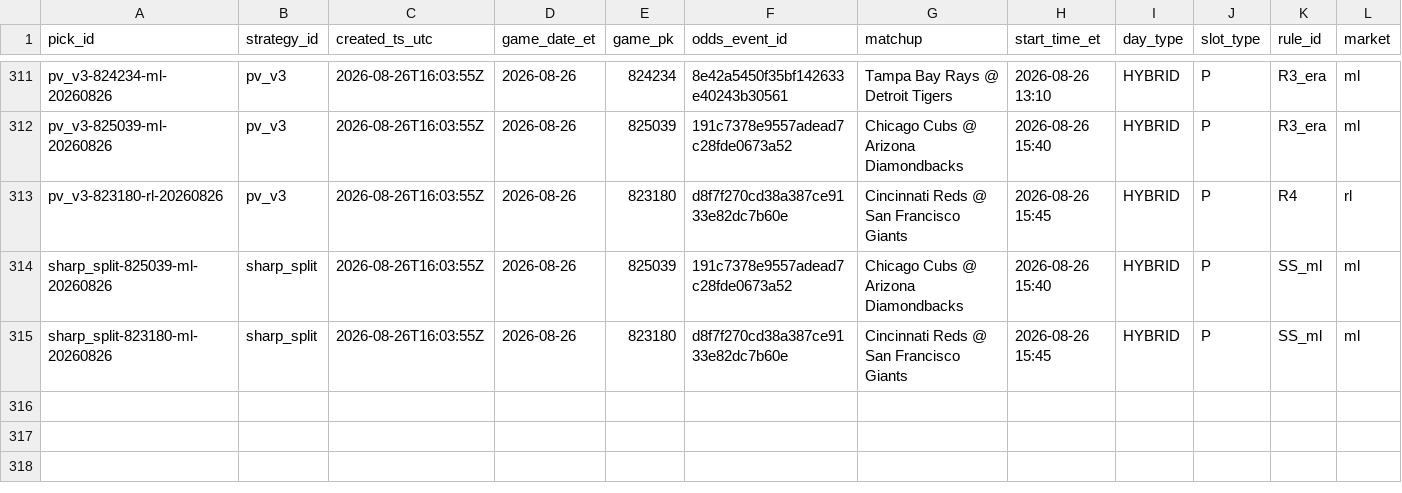
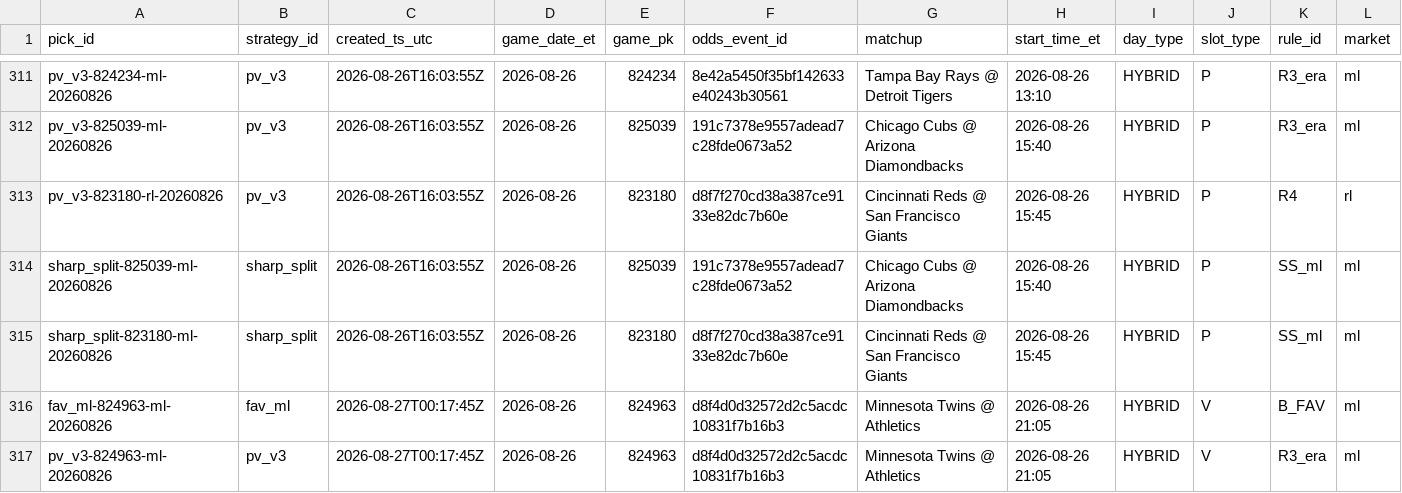
Before and after one commit to gitchrisqueen/panthera, a CSV file: data/picks/picks.csv, drawn as a sheet; only a part is shown, gaps mark what is left out; rows hold the shown columns only; the diff names each change by its address in the sheet, - before the commit and + after, or states it on an @@ line.

```diff
--- a/data/picks/picks.csv
+++ b/data/picks/picks.csv
+row 316: fav_ml-824963-ml-20260826 | fav_ml | 2026-08-27T00:17:45Z | 2026-08-26 | 824963 | d8f4d0d32572d2c5acdc10831f7b16b3 | Minnesota Twins @ Athletics | 2026-08-26 21:05 | HYBRID | V | B_FAV | ml
+row 317: pv_v3-824963-ml-20260826 | pv_v3 | 2026-08-27T00:17:45Z | 2026-08-26 | 824963 | d8f4d0d32572d2c5acdc10831f7b16b3 | Minnesota Twins @ Athletics | 2026-08-26 21:05 | HYBRID | V | R3_era | ml
```
Also changed, not shown: data/games/games.csv, data/odds/credit_log.csv, 8 other files.
